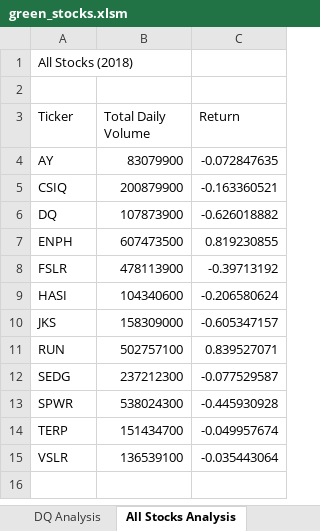
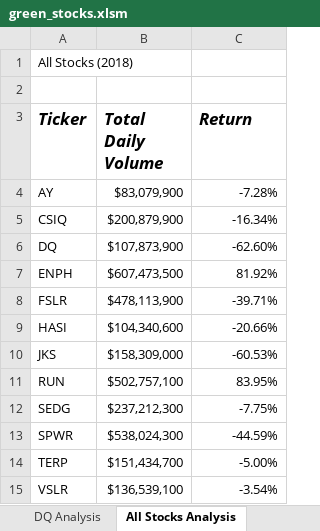
Before and after one commit to SThieshen/stock-analysis, an Excel workbook: green_stocks.xlsm, sheet All Stocks Analysis, drawn as a sheet; values as stored, in another font and other column widths than the file's, no borders; the diff names each change by its address in the sheet, - before the commit and + after, or states it on an @@ line.

Commit message:
Add files via upload

```diff
--- a/green_stocks.xlsm (sheet All Stocks Analysis)
+++ b/green_stocks.xlsm (sheet All Stocks Analysis)
@@ A3:C3 bold: off → on, italic: off → on, text size: larger @@
-B4 (Total Daily Volume): 83079900
+B4 (Total Daily Volume): $83,079,900
-C4 (Return): -0.072847635
+C4 (Return): -7.28%
-B5 (Total Daily Volume): 200879900
+B5 (Total Daily Volume): $200,879,900
-C5 (Return): -0.163360521
+C5 (Return): -16.34%
-B6 (Total Daily Volume): 107873900
+B6 (Total Daily Volume): $107,873,900
-C6 (Return): -0.626018882
+C6 (Return): -62.60%
-B7 (Total Daily Volume): 607473500
+B7 (Total Daily Volume): $607,473,500
-C7 (Return): 0.819230855
+C7 (Return): 81.92%
-B8 (Total Daily Volume): 478113900
+B8 (Total Daily Volume): $478,113,900
-C8 (Return): -0.39713192
+C8 (Return): -39.71%
-B9 (Total Daily Volume): 104340600
+B9 (Total Daily Volume): $104,340,600
-C9 (Return): -0.206580624
+C9 (Return): -20.66%
-B10 (Total Daily Volume): 158309000
+B10 (Total Daily Volume): $158,309,000
-C10 (Return): -0.605347157
+C10 (Return): -60.53%
-B11 (Total Daily Volume): 502757100
+B11 (Total Daily Volume): $502,757,100
-C11 (Return): 0.839527071
+C11 (Return): 83.95%
-B12 (Total Daily Volume): 237212300
+B12 (Total Daily Volume): $237,212,300
-C12 (Return): -0.077529587
+C12 (Return): -7.75%
-B13 (Total Daily Volume): 538024300
+B13 (Total Daily Volume): $538,024,300
-C13 (Return): -0.445930928
+C13 (Return): -44.59%
-B14 (Total Daily Volume): 151434700
+B14 (Total Daily Volume): $151,434,700
-C14 (Return): -0.049957674
+C14 (Return): -5.00%
-B15 (Total Daily Volume): 136539100
+B15 (Total Daily Volume): $136,539,100
-C15 (Return): -0.035443064
+C15 (Return): -3.54%
```
